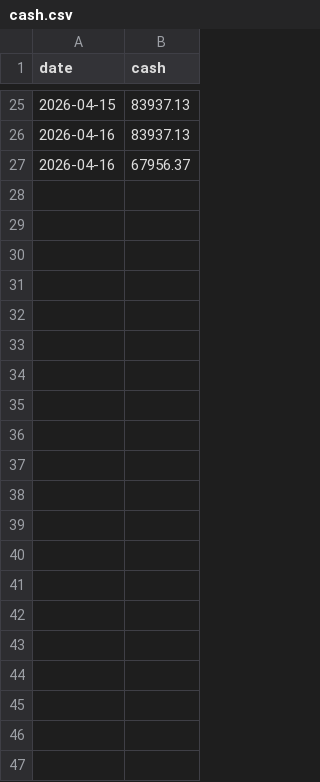
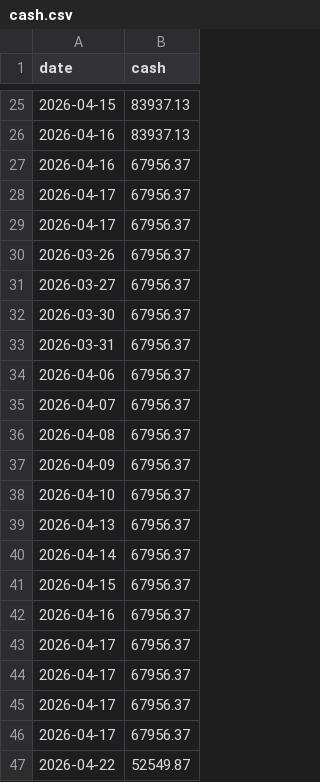
Before and after one commit to michaelmu/investment-research, a CSV file: paper/cash.csv, drawn as a sheet; only a part is shown, gaps mark what is left out.

```diff
--- a/paper/cash.csv
+++ b/paper/cash.csv
@@ -27 +27,21 @@ date,cash
 2026-04-16,67956.37
+2026-04-17,67956.37
+2026-04-17,67956.37
+2026-03-26,67956.37
+2026-03-27,67956.37
+2026-03-30,67956.37
+2026-03-31,67956.37
+2026-04-06,67956.37
+2026-04-07,67956.37
+2026-04-08,67956.37
+2026-04-09,67956.37
+2026-04-10,67956.37
+2026-04-13,67956.37
+2026-04-14,67956.37
+2026-04-15,67956.37
+2026-04-16,67956.37
+2026-04-17,67956.37
+2026-04-17,67956.37
+2026-04-17,67956.37
+2026-04-17,67956.37
+2026-04-22,52549.87
```
Also changed, not shown: paper/exposure_history.csv, paper/ledger.csv, 10 other files.
